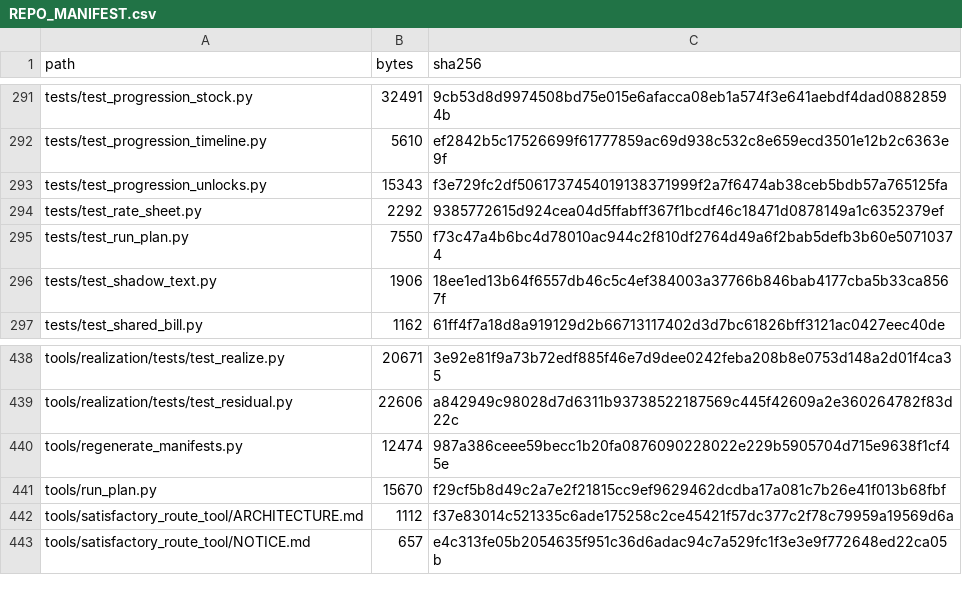
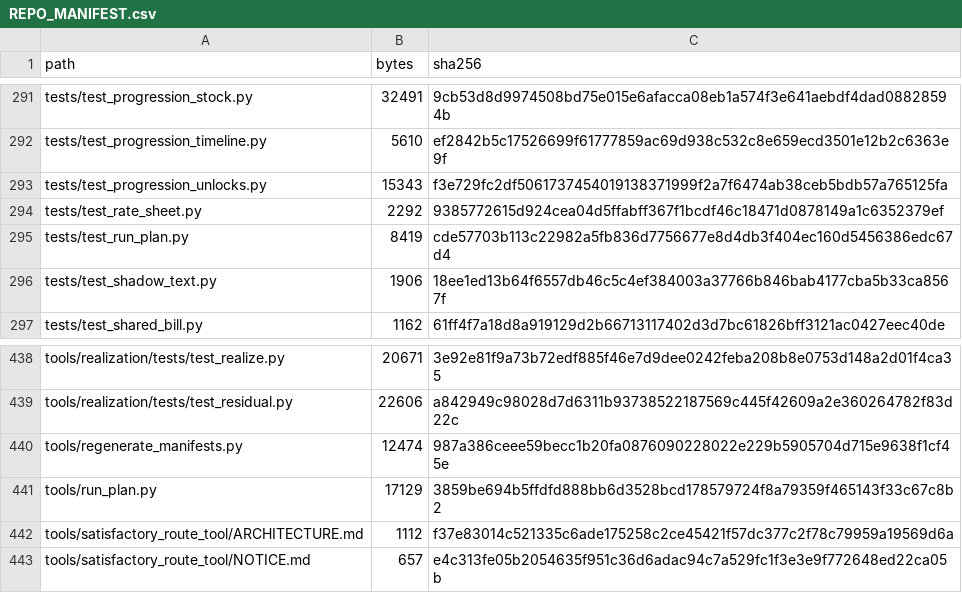
Before and after one commit to GMcDowellJr/satisfactory_progression_planner, a CSV file: REPO_MANIFEST.csv, drawn as a sheet; only a part is shown, gaps mark what is left out.

```diff
--- a/REPO_MANIFEST.csv
+++ b/REPO_MANIFEST.csv
@@ -294,3 +294,3 @@ tests/test_progression_unlocks.py,15343,f3e729fc2df5061737454019138371999f2a7f64
 tests/test_rate_sheet.py,2292,9385772615d924cea04d5ffabff367f1bcdf46c18471d0878149a1c6352379ef
-tests/test_run_plan.py,7550,f73c47a4b6bc4d78010ac944c2f810df2764d49a6f2bab5defb3b60e50710374
+tests/test_run_plan.py,8419,cde57703b113c22982a5fb836d7756677e8d4db3f404ec160d5456386edc67d4
 tests/test_shadow_text.py,1906,18ee1ed13b64f6557db46c5c4ef384003a37766b846bab4177cba5b33ca8567f
@@ -440,3 +440,3 @@ tools/realization/tests/test_residual.py,22606,a842949c98028d7d6311b937385221875
 tools/regenerate_manifests.py,12474,987a386ceee59becc1b20fa0876090228022e229b5905704d715e9638f1cf45e
-tools/run_plan.py,15670,f29cf5b8d49c2a7e2f21815cc9ef9629462dcdba17a081c7b26e41f013b68fbf
+tools/run_plan.py,17129,3859be694b5ffdfd888bb6d3528bcd178579724f8a79359f465143f33c67c8b2
 tools/satisfactory_route_tool/ARCHITECTURE.md,1112,f37e83014c521335c6ade175258c2ce45421f57dc377c2f78c79959a19569d6a
```
